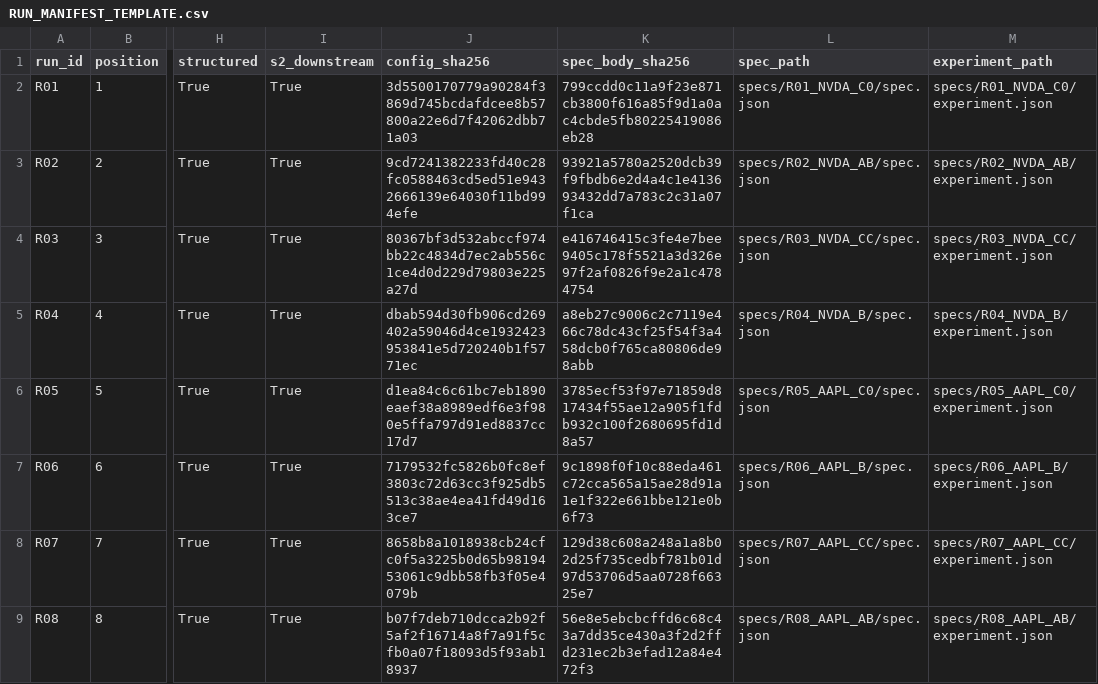
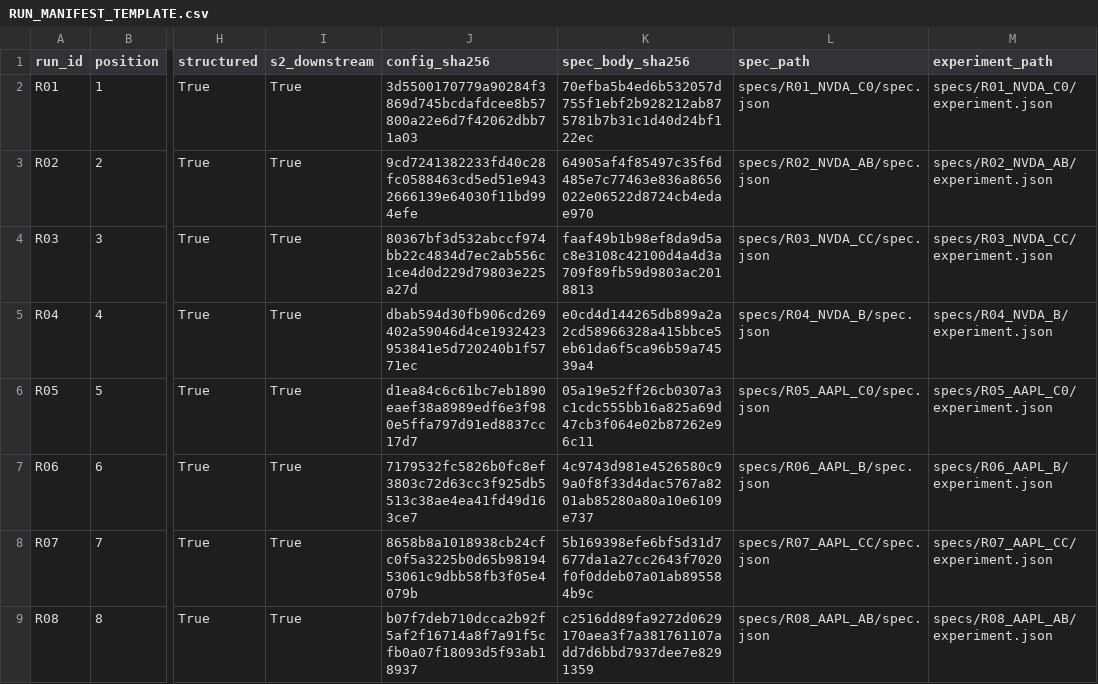
Before and after one commit to 1longlong/TradingAgents, a CSV file: token_benchmarks/live_pilot_2x2/cand01_batch_16run_v2/RUN_MANIFEST_TEMPLATE.csv, drawn as a sheet; only a part is shown, gaps mark what is left out; the diff covers the shown part only; the diff names each change by its address in the sheet, - before the commit and + after, or states it on an @@ line.

Commit message:
fix(cand01): remediate the audit-A/B/C blockers before the paid batch
Audit A (Critical):
  A-02  finnhub_news: article truncation kept the OLDEST articles. Finnhub
        returns records oldest-first, so 'admitted[:limit]' discarded the days
        immediately before the trade date. Live: NVDA 2026-09-23 rendered 20
        articles whose newest was 2026-09-16 while 63 in-window articles from
        the final two days were dropped. Now keeps the newest, chronologically.

Audit B (Critical):
  B-01  prepare_run_spec wrote a child spec with no 'switches' and no
        'config_sha256', so _apply_spec_switches returned {} and every arm ran
        default_config (batch_macro=True, single_pass=False = AB). All 16 labels
        would have produced one arm. The registration now travels with the spec.
  B-02  config_sha256 was never recomputed: a spec with '0'*64 ran, and so did
        one whose definition was edited after registration. The gate now
        recomputes it and refuses a mismatch; the parent pre-flights the
        registration before an attempt is numbered.
  B-03  the 16 spec.json edits invalidated MANIFEST.sha256 and the per-run
        spec_body_sha256 column; both regenerated and verified 94/94.

Audit C / safety:
  C-01  c3_preflight_gate.check_spec_hash recomputes AND compares every field
        the spec shares with its registration (tampering the spec's own
        deep_model passed a recompute-only check).
  apply_cityu_env: the secrets file named on the command line now wins over the
        ambient environment. Previously a shell that exported
        CITYU_FOUNDRY_BASE_URL silently redirected the measurement -- an
        unreachable-endpoint probe was observed dialling the real paid endpoint
        on :443 for 120s. That probe now fails fast (6s, no sockets).
  refused runs no longer consume attempt_01; a directory holding telemetry is
        never discarded.

Tests: 2030 passed, 2 skipped (the 2 test_cli_prefs failures reproduce at RC1).

```diff
--- a/token_benchmarks/live_pilot_2x2/cand01_batch_16run_v2/RUN_MANIFEST_TEMPLATE.csv
+++ b/token_benchmarks/live_pilot_2x2/cand01_batch_16run_v2/RUN_MANIFEST_TEMPLATE.csv
-K2 (spec_body_sha256): 799ccdd0c11a9f23e871cb3800f616a85f9d1a0ac4cbde5fb80225419086eb28
+K2 (spec_body_sha256): 70efba5b4ed6b532057d755f1ebf2b928212ab875781b7b31c1d40d24bf122ec
-K3 (spec_body_sha256): 93921a5780a2520dcb39f9fbdb6e2d4a4c1e413693432dd7a783c2c31a07f1ca
+K3 (spec_body_sha256): 64905af4f85497c35f6d485e7c77463e836a8656022e06522d8724cb4edae970
-K4 (spec_body_sha256): e416746415c3fe4e7bee9405c178f5521a3d326e97f2af0826f9e2a1c4784754
+K4 (spec_body_sha256): faaf49b1b98ef8da9d5ac8e3108c42100d4a4d3a709f89fb59d9803ac2018813
-K5 (spec_body_sha256): a8eb27c9006c2c7119e466c78dc43cf25f54f3a458dcb0f765ca80806de98abb
+K5 (spec_body_sha256): e0cd4d144265db899a2a2cd58966328a415bbce5eb61da6f5ca96b59a74539a4
-K6 (spec_body_sha256): 3785ecf53f97e71859d817434f55ae12a905f1fdb932c100f2680695fd1d8a57
+K6 (spec_body_sha256): 05a19e52ff26cb0307a3c1cdc555bb16a825a69d47cb3f064e02b87262e96c11
-K7 (spec_body_sha256): 9c1898f0f10c88eda461c72cca565a15ae28d91a1e1f322e661bbe121e0b6f73
+K7 (spec_body_sha256): 4c9743d981e4526580c99a0f8f33d4dac5767a8201ab85280a80a10e6109e737
-K8 (spec_body_sha256): 129d38c608a248a1a8b02d25f735cedbf781b01d97d53706d5aa0728f66325e7
+K8 (spec_body_sha256): 5b169398efe6bf5d31d7677da1a27cc2643f7020f0f0ddeb07a01ab895584b9c
-K9 (spec_body_sha256): 56e8e5ebcbcffd6c68c43a7dd35ce430a3f2d2ffd231ec2b3efad12a84e472f3
+K9 (spec_body_sha256): c2516dd89fa9272d0629170aea3f7a381761107add7d6bbd7937dee7e8291359
```
Also changed, not shown: 8 edited cells elsewhere in this file, 53 other files.
